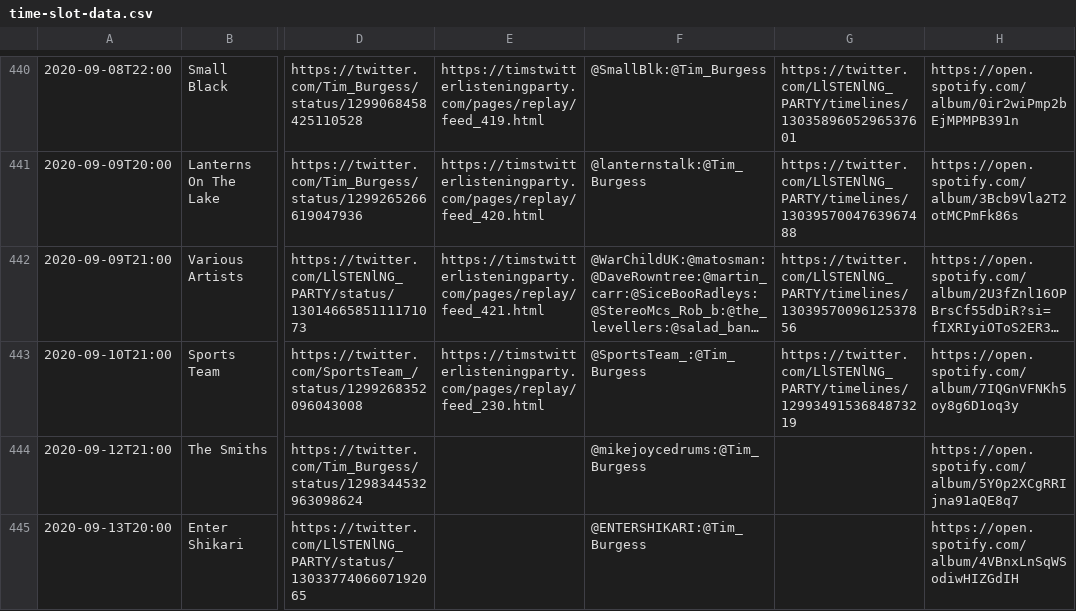
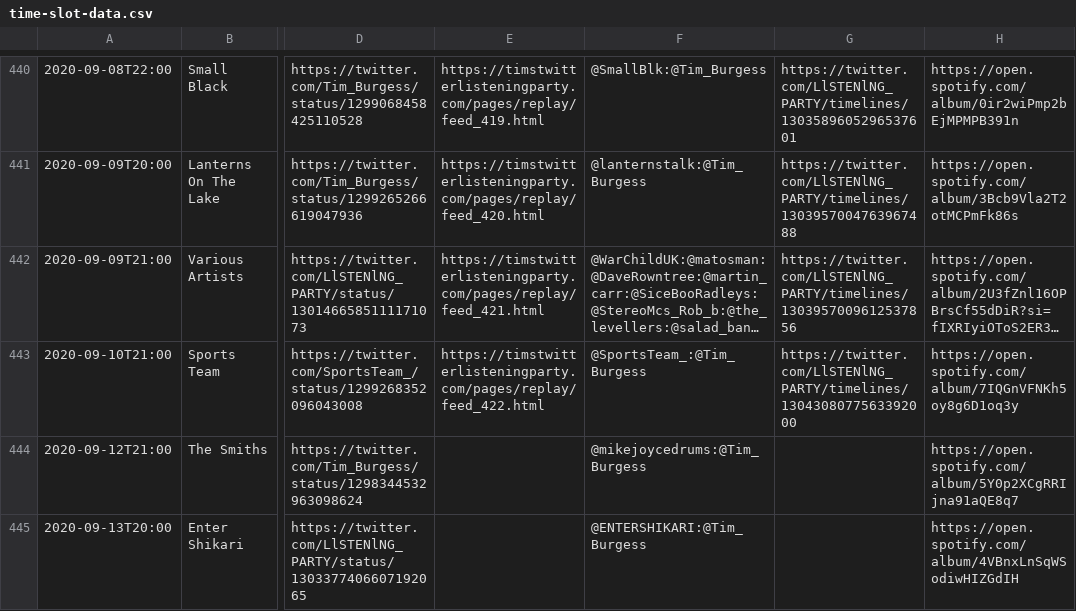
Before and after one commit to matbroughty/timstwitterlisteningparty, a CSV file: data/time-slot-data.csv, drawn as a sheet; only a part is shown, gaps mark what is left out; long unchanged cells end in …; the diff names each change by its address in the sheet, - before the commit and + after, or states it on an @@ line.

Commit message:
Sports Team collection_422.html

```diff
--- a/data/time-slot-data.csv
+++ b/data/time-slot-data.csv
-E443: https://timstwitterlisteningparty.com/pages/replay/feed_230.html
+E443: https://timstwitterlisteningparty.com/pages/replay/feed_422.html
-G443: https://twitter.com/LlSTENlNG_PARTY/timelines/1299349153684873219
+G443: https://twitter.com/LlSTENlNG_PARTY/timelines/1304308077563392000
```
Also changed, not shown: 5 other files.
